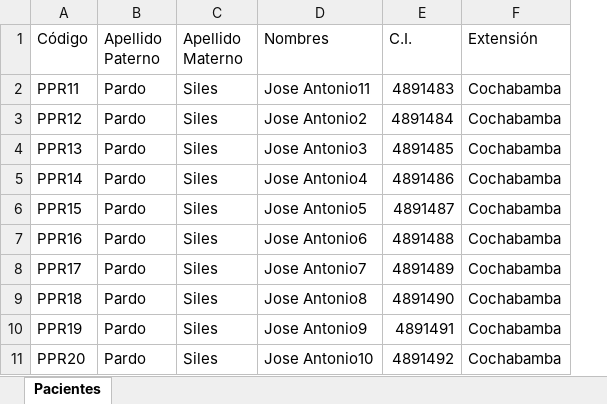
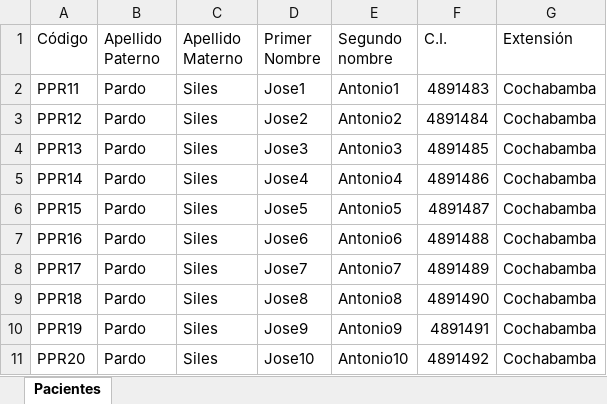
Before and after one commit to Zanguient/snapcode-agil, an Excel workbook: example_reports/EJEMPLO-DATOS-RRHH-EMPLEADOS.xlsx, sheet Pacientes, drawn as a sheet; only a part is shown; values as stored, in another font and other column widths than the file's, no borders; removed rows and columns are numbered as before the commit, all else as after; the diff names each change by its address in the sheet, - before the commit and + after, or states it on an @@ line.

```diff
--- a/example_reports/EJEMPLO-DATOS-RRHH-EMPLEADOS.xlsx (sheet Pacientes)
+++ b/example_reports/EJEMPLO-DATOS-RRHH-EMPLEADOS.xlsx (sheet Pacientes)
-column D (Nombres), rows 2-11: Jose Antonio11 | Jose Antonio2 | Jose Antonio3 | Jose Antonio4 | Jose Antonio5 | Jose Antonio6 | Jose Antonio7 | Jose Antonio8 | Jose Antonio9 | Jose Antonio10
+column D (Primer Nombre), rows 2-11: Jose1 | Jose2 | Jose3 | Jose4 | Jose5 | Jose6 | Jose7 | Jose8 | Jose9 | Jose10
+column E (Segundo nombre), rows 2-11: Antonio1 | Antonio2 | Antonio3 | Antonio4 | Antonio5 | Antonio6 | Antonio7 | Antonio8 | Antonio9 | Antonio10
```
Also changed, not shown: 15 other files.
